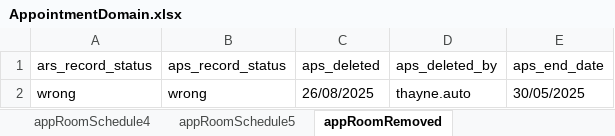
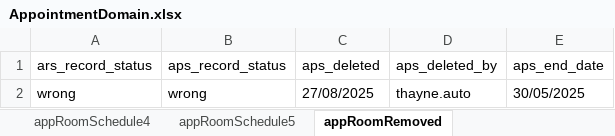
Before and after one commit to manojvyavahare27/C4Automation, an Excel workbook: ExcelFiles/AppointmentDomain.xlsx, sheet appRoomRemoved, drawn as a sheet; values as stored, in another font and other column widths than the file's, no borders; the diff names each change by its address in the sheet, - before the commit and + after, or states it on an @@ line.

```diff
--- a/ExcelFiles/AppointmentDomain.xlsx (sheet appRoomRemoved)
+++ b/ExcelFiles/AppointmentDomain.xlsx (sheet appRoomRemoved)
-C2 (aps_deleted): 26/08/2025
+C2 (aps_deleted): 27/08/2025
```
Also changed, not shown: sheet patientIdentifier, sheet addEditAppointments, sheet rescheduleAppointments, sheet addPatient, sheet CancelBookAppointment, sheet bookNewAppointments, 3 more sheets, ExcelFiles/PatientDomain.xlsx, ExcelFiles/PharmacyDomain.xlsx, 4 other files.
